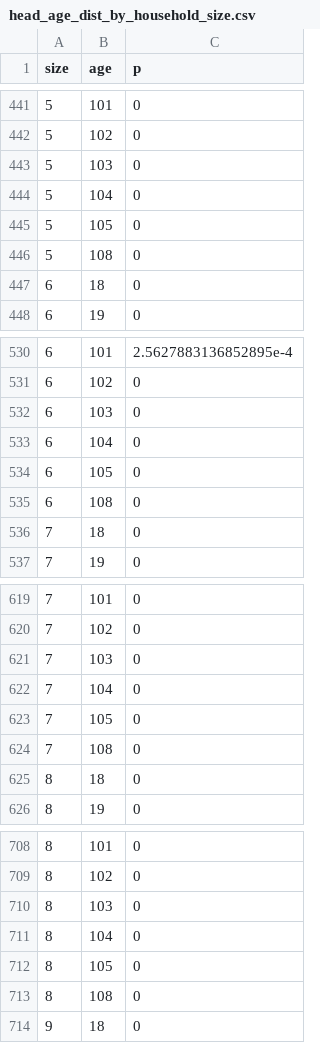
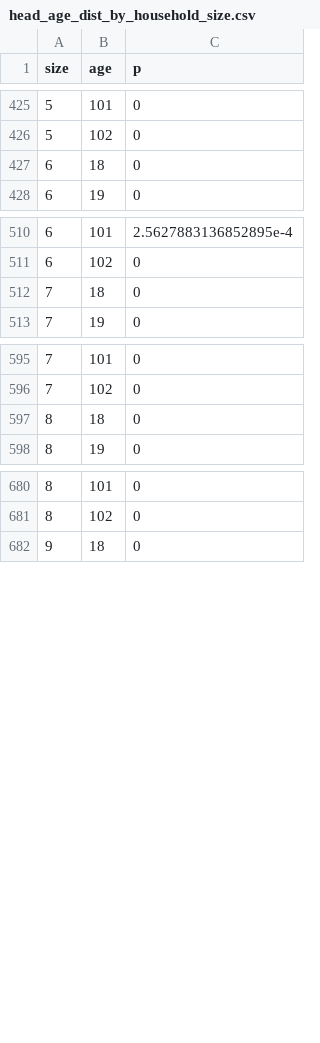
Before and after one commit to LABSS/PyPROTON-OC, a CSV file: inputs/palermo/data/head_age_dist_by_household_size.csv, drawn as a sheet; only a part is shown, gaps mark what is left out; the diff covers the shown part only.

Commit message:
keep tweaking household generation algorithm

```diff
--- a/inputs/palermo/data/head_age_dist_by_household_size.csv
+++ b/inputs/palermo/data/head_age_dist_by_household_size.csv
@@ -442,6 +426,2 @@ size,age,p
 5,102,0
-5,103,0
-5,104,0
-5,105,0
-5,108,0
 6,18,0
@@ -531,6 +511,2 @@ size,age,p
 6,102,0
-6,103,0
-6,104,0
-6,105,0
-6,108,0
 7,18,0
@@ -620,6 +596,2 @@ size,age,p
 7,102,0
-7,103,0
-7,104,0
-7,105,0
-7,108,0
 8,18,0
@@ -709,6 +681,2 @@ size,age,p
 8,102,0
-8,103,0
-8,104,0
-8,105,0
-8,108,0
 9,18,0
```
Also changed, not shown: 44 removed rows elsewhere in this file, 2 other files.
